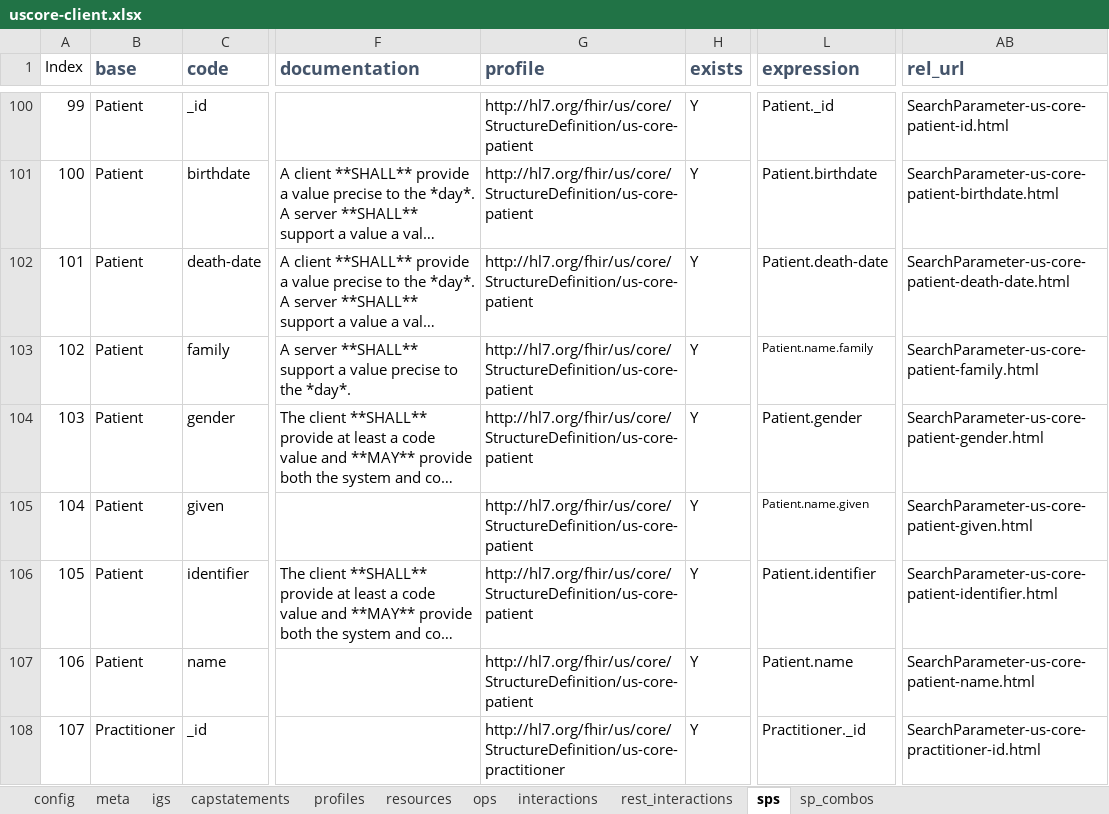
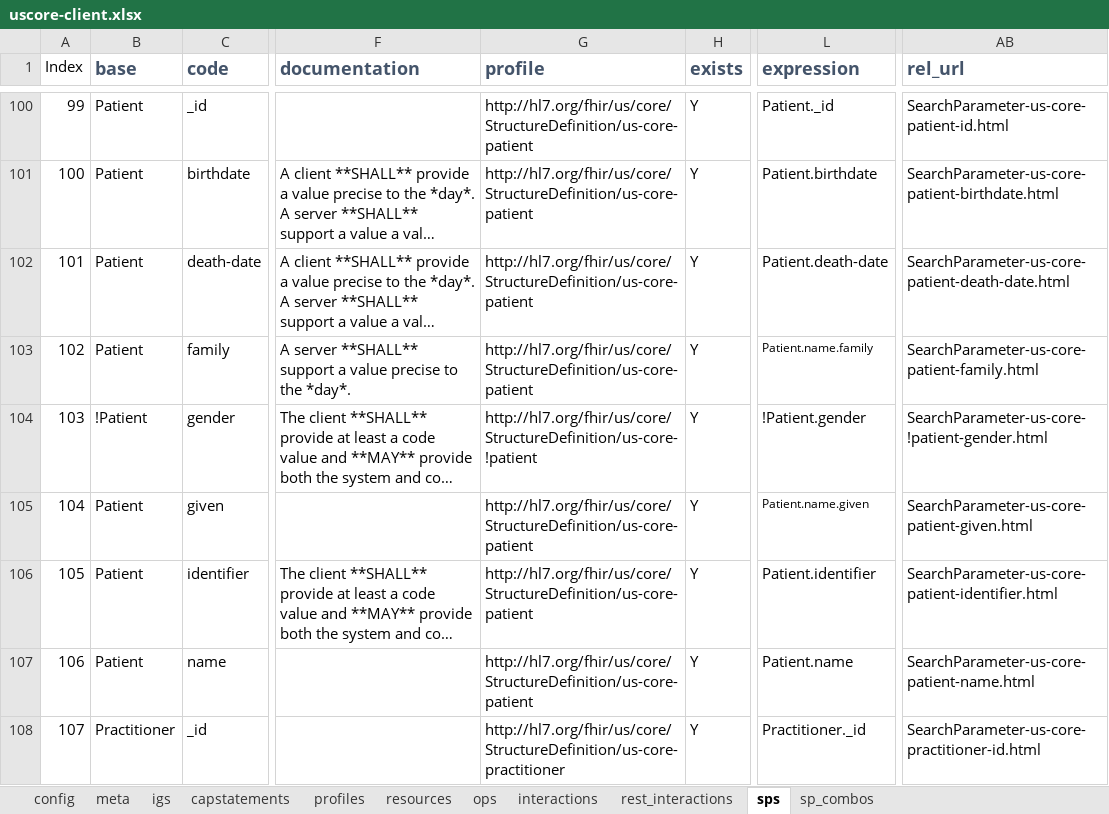
Before and after one commit to HL7/US-Core, an Excel workbook: input/resources_spreadsheets/uscore-client.xlsx, sheet sps, drawn as a sheet; only a part is shown, gaps mark what is left out; long unchanged cells end in …; values as stored, in another font and other column widths than the file's, no borders; conditional formats not drawn; the diff names each change by its address in the sheet, - before the commit and + after, or states it on an @@ line.

Commit message:
**Pre-Applied:** (Correction) Remove gender based search requirements [FHIR-50380](https://jira.hl7.org/browse/FHIR-50288) update must support tables

```diff
--- a/input/resources_spreadsheets/uscore-client.xlsx (sheet sps)
+++ b/input/resources_spreadsheets/uscore-client.xlsx (sheet sps)
-B104 (base): Patient
+B104 (base): !Patient
-G104 (profile): http://hl7.org/fhir/us/core/StructureDefinition/us-core-patient
+G104 (profile): http://hl7.org/fhir/us/core/StructureDefinition/us-core-!patient
-L104 (expression): Patient.gender
+L104 (expression): !Patient.gender
-AB104 (rel_url): SearchParameter-us-core-patient-gender.html
+AB104 (rel_url): SearchParameter-us-core-!patient-gender.html
```
Also changed, not shown: sheet sp_combos, sheet resources, input/resources_spreadsheets/uscore-server.xlsx, 12 other files.
